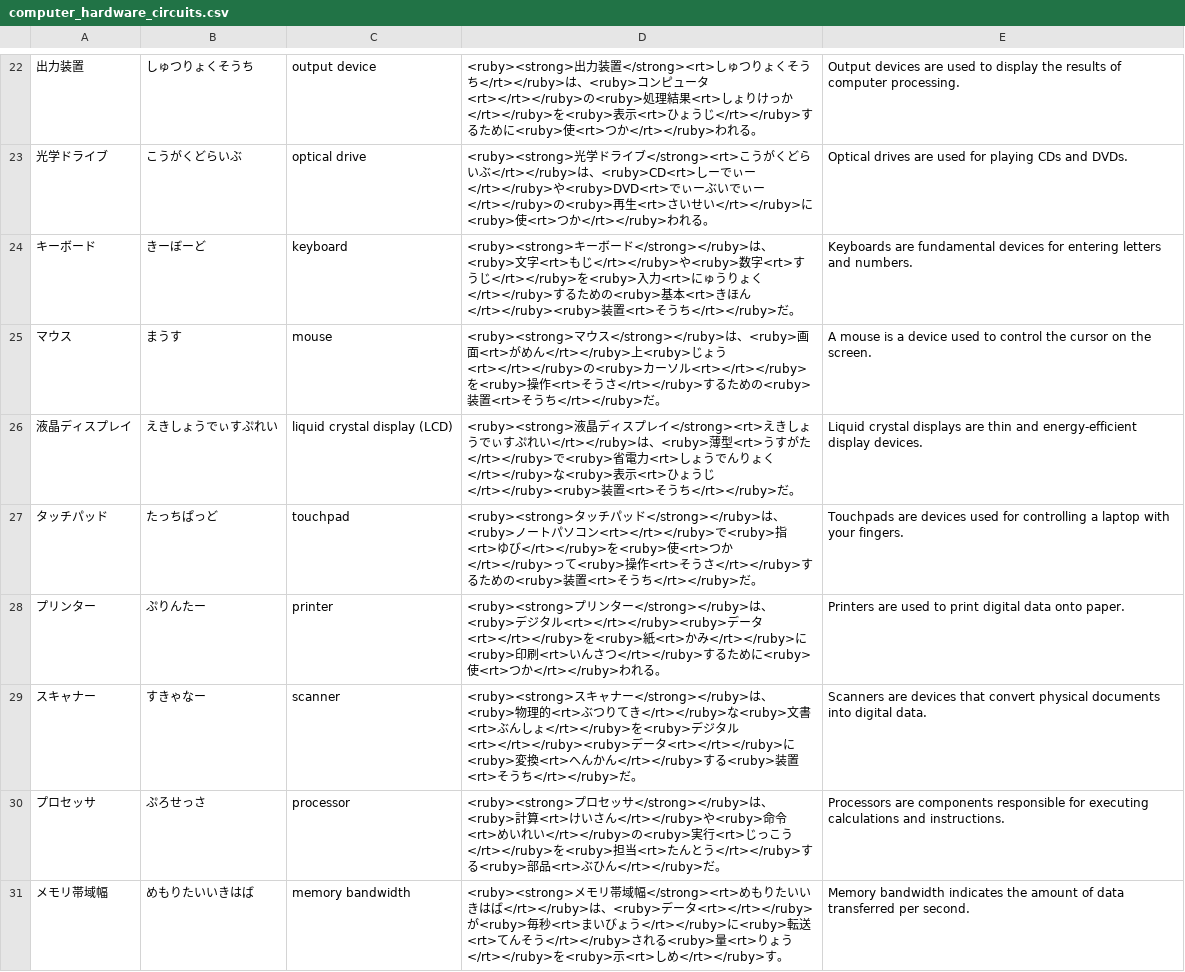
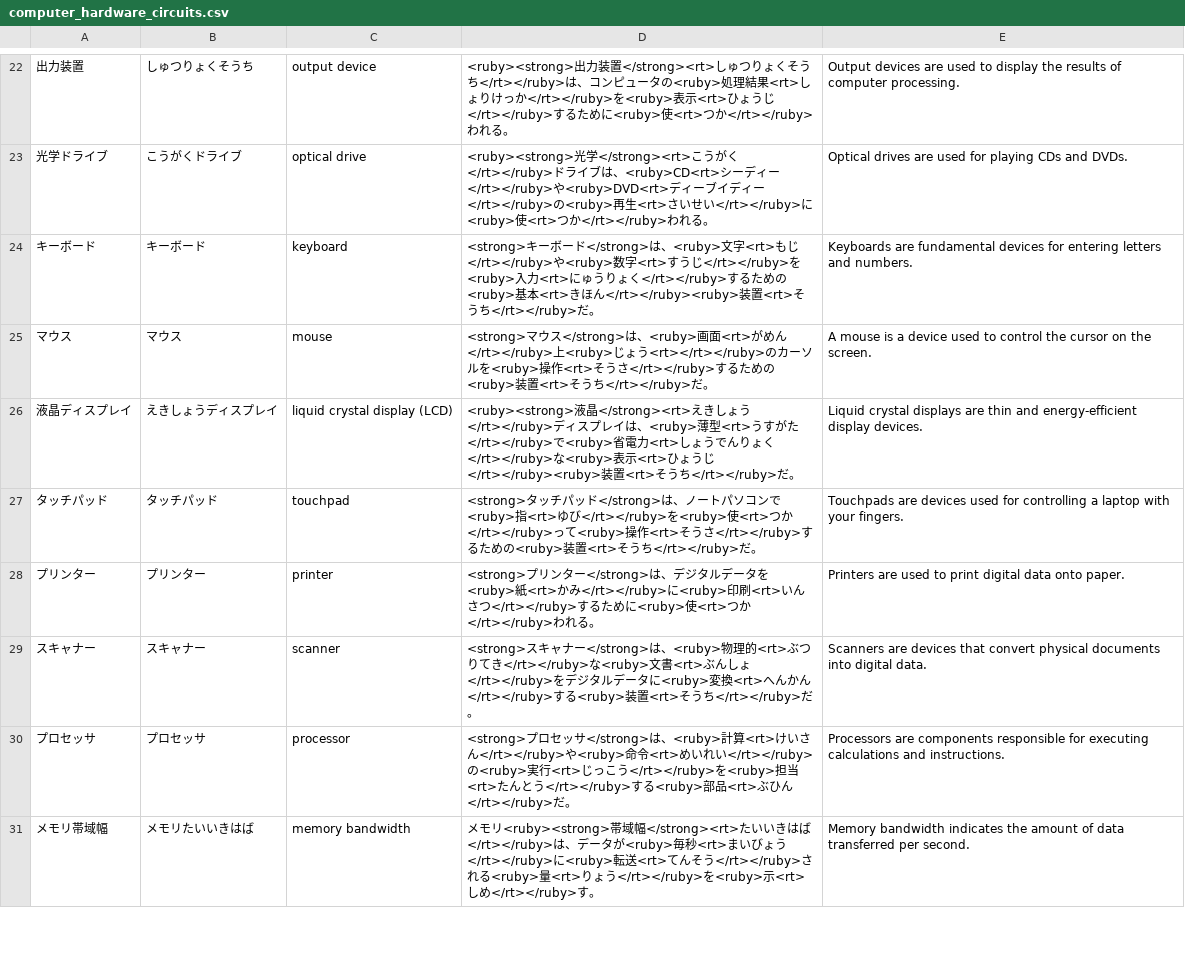
Before and after one commit to deepcodesoln/tango, a CSV file: lists/computer_hardware_circuits.csv, drawn as a sheet; only a part is shown, gaps mark what is left out; the diff covers the shown part only.

```diff
--- a/lists/computer_hardware_circuits.csv
+++ b/lists/computer_hardware_circuits.csv
@@ -22,10 +22,10 @@
-出力装置,しゅつりょくそうち,output device,<ruby><strong>出力装置</strong><rt>しゅつりょくそうち</rt></ruby>は、<ruby>コンピュータ<rt></rt></ruby>の<ruby>処理結果<rt>しょりけっか</rt></ruby>を<ruby>表示<rt>ひょうじ</rt></ruby>するために<ruby>使<rt>つか</rt></ruby>われる。,Output devices are used to display the results of computer processing.
-光学ドライブ,こうがくどらいぶ,optical drive,<ruby><strong>光学ドライブ</strong><rt>こうがくどらいぶ</rt></ruby>は、<ruby>CD<rt>しーでぃー</rt></ruby>や<ruby>DVD<rt>でぃーぶいでぃー</rt></ruby>の<ruby>再生<rt>さいせい</rt></ruby>に<ruby>使<rt>つか</rt></ruby>われる。,Optical drives are used for playing CDs and DVDs.
-キーボード,きーぼーど,keyboard,<ruby><strong>キーボード</strong></ruby>は、<ruby>文字<rt>もじ</rt></ruby>や<ruby>数字<rt>すうじ</rt></ruby>を<ruby>入力<rt>にゅうりょく</rt></ruby>するための<ruby>基本<rt>きほん</rt></ruby><ruby>装置<rt>そうち</rt></ruby>だ。,Keyboards are fundamental devices for entering letters and numbers.
-マウス,まうす,mouse,<ruby><strong>マウス</strong></ruby>は、<ruby>画面<rt>がめん</rt></ruby>上<ruby>じょう<rt></rt></ruby>の<ruby>カーソル<rt></rt></ruby>を<ruby>操作<rt>そうさ</rt></ruby>するための<ruby>装置<rt>そうち</rt></ruby>だ。,A mouse is a device used to control the cursor on the screen.
-液晶ディスプレイ,えきしょうでぃすぷれい,liquid crystal display (LCD),<ruby><strong>液晶ディスプレイ</strong><rt>えきしょうでぃすぷれい</rt></ruby>は、<ruby>薄型<rt>うすがた</rt></ruby>で<ruby>省電力<rt>しょうでんりょく</rt></ruby>な<ruby>表示<rt>ひょうじ</rt></ruby><ruby>装置<rt>そうち</rt></ruby>だ。,Liquid crystal displays are thin and energy-efficient display devices.
-タッチパッド,たっちぱっど,touchpad,<ruby><strong>タッチパッド</strong></ruby>は、<ruby>ノートパソコン<rt></rt></ruby>で<ruby>指<rt>ゆび</rt></ruby>を<ruby>使<rt>つか</rt></ruby>って<ruby>操作<rt>そうさ</rt></ruby>するための<ruby>装置<rt>そうち</rt></ruby>だ。,Touchpads are devices used for controlling a laptop with your fingers.
-プリンター,ぷりんたー,printer,<ruby><strong>プリンター</strong></ruby>は、<ruby>デジタル<rt></rt></ruby><ruby>データ<rt></rt></ruby>を<ruby>紙<rt>かみ</rt></ruby>に<ruby>印刷<rt>いんさつ</rt></ruby>するために<ruby>使<rt>つか</rt></ruby>われる。,Printers are used to print digital data onto paper.
-スキャナー,すきゃなー,scanner,<ruby><strong>スキャナー</strong></ruby>は、<ruby>物理的<rt>ぶつりてき</rt></ruby>な<ruby>文書<rt>ぶんしょ</rt></ruby>を<ruby>デジタル<rt></rt></ruby><ruby>データ<rt></rt></ruby>に<ruby>変換<rt>へんかん</rt></ruby>する<ruby>装置<rt>そうち</rt></ruby>だ。,Scanners are devices that convert physical documents into digital data.
-プロセッサ,ぷろせっさ,processor,<ruby><strong>プロセッサ</strong></ruby>は、<ruby>計算<rt>けいさん</rt></ruby>や<ruby>命令<rt>めいれい</rt></ruby>の<ruby>実行<rt>じっこう</rt></ruby>を<ruby>担当<rt>たんとう</rt></ruby>する<ruby>部品<rt>ぶひん</rt></ruby>だ。,Processors are components responsible for executing calculations and instructions.
-メモリ帯域幅,めもりたいいきはば,memory bandwidth,<ruby><strong>メモリ帯域幅</strong><rt>めもりたいいきはば</rt></ruby>は、<ruby>データ<rt></rt></ruby>が<ruby>毎秒<rt>まいびょう</rt></ruby>に<ruby>転送<rt>てんそう</rt></ruby>される<ruby>量<rt>りょう</rt></ruby>を<ruby>示<rt>しめ</rt></ruby>す。,Memory bandwidth indicates the amount of data transferred per second.
+出力装置,しゅつりょくそうち,output device,<ruby><strong>出力装置</strong><rt>しゅつりょくそうち</rt></ruby>は、コンピュータの<ruby>処理結果<rt>しょりけっか</rt></ruby>を<ruby>表示<rt>ひょうじ</rt></ruby>するために<ruby>使<rt>つか</rt></ruby>われる。,Output devices are used to display the results of computer processing.
+光学ドライブ,こうがくドライブ,optical drive,<ruby><strong>光学</strong><rt>こうがく</rt></ruby>ドライブは、<ruby>CD<rt>シーディー</rt></ruby>や<ruby>DVD<rt>ディーブイディー</rt></ruby>の<ruby>再生<rt>さいせい</rt></ruby>に<ruby>使<rt>つか</rt></ruby>われる。,Optical drives are used for playing CDs and DVDs.
+キーボード,キーボード,keyboard,<strong>キーボード</strong>は、<ruby>文字<rt>もじ</rt></ruby>や<ruby>数字<rt>すうじ</rt></ruby>を<ruby>入力<rt>にゅうりょく</rt></ruby>するための<ruby>基本<rt>きほん</rt></ruby><ruby>装置<rt>そうち</rt></ruby>だ。,Keyboards are fundamental devices for entering letters and numbers.
+マウス,マウス,mouse,<strong>マウス</strong>は、<ruby>画面<rt>がめん</rt></ruby>上<ruby>じょう<rt></rt></ruby>のカーソルを<ruby>操作<rt>そうさ</rt></ruby>するための<ruby>装置<rt>そうち</rt></ruby>だ。,A mouse is a device used to control the cursor on the screen.
+液晶ディスプレイ,えきしょうディスプレイ,liquid crystal display (LCD),<ruby><strong>液晶</strong><rt>えきしょう</rt></ruby>ディスプレイは、<ruby>薄型<rt>うすがた</rt></ruby>で<ruby>省電力<rt>しょうでんりょく</rt></ruby>な<ruby>表示<rt>ひょうじ</rt></ruby><ruby>装置<rt>そうち</rt></ruby>だ。,Liquid crystal displays are thin and energy-efficient display devices.
+タッチパッド,タッチパッド,touchpad,<strong>タッチパッド</strong>は、ノートパソコンで<ruby>指<rt>ゆび</rt></ruby>を<ruby>使<rt>つか</rt></ruby>って<ruby>操作<rt>そうさ</rt></ruby>するための<ruby>装置<rt>そうち</rt></ruby>だ。,Touchpads are devices used for controlling a laptop with your fingers.
+プリンター,プリンター,printer,<strong>プリンター</strong>は、デジタルデータを<ruby>紙<rt>かみ</rt></ruby>に<ruby>印刷<rt>いんさつ</rt></ruby>するために<ruby>使<rt>つか</rt></ruby>われる。,Printers are used to print digital data onto paper.
+スキャナー,スキャナー,scanner,<strong>スキャナー</strong>は、<ruby>物理的<rt>ぶつりてき</rt></ruby>な<ruby>文書<rt>ぶんしょ</rt></ruby>をデジタルデータに<ruby>変換<rt>へんかん</rt></ruby>する<ruby>装置<rt>そうち</rt></ruby>だ。,Scanners are devices that convert physical documents into digital data.
+プロセッサ,プロセッサ,processor,<strong>プロセッサ</strong>は、<ruby>計算<rt>けいさん</rt></ruby>や<ruby>命令<rt>めいれい</rt></ruby>の<ruby>実行<rt>じっこう</rt></ruby>を<ruby>担当<rt>たんとう</rt></ruby>する<ruby>部品<rt>ぶひん</rt></ruby>だ。,Processors are components responsible for executing calculations and instructions.
+メモリ帯域幅,メモリたいいきはば,memory bandwidth,メモリ<ruby><strong>帯域幅</strong><rt>たいいきはば</rt></ruby>は、データが<ruby>毎秒<rt>まいびょう</rt></ruby>に<ruby>転送<rt>てんそう</rt></ruby>される<ruby>量<rt>りょう</rt></ruby>を<ruby>示<rt>しめ</rt></ruby>す。,Memory bandwidth indicates the amount of data transferred per second.
```
Also changed, not shown: 1 added row, 1 removed row and 75 edited cells elsewhere in this file.
